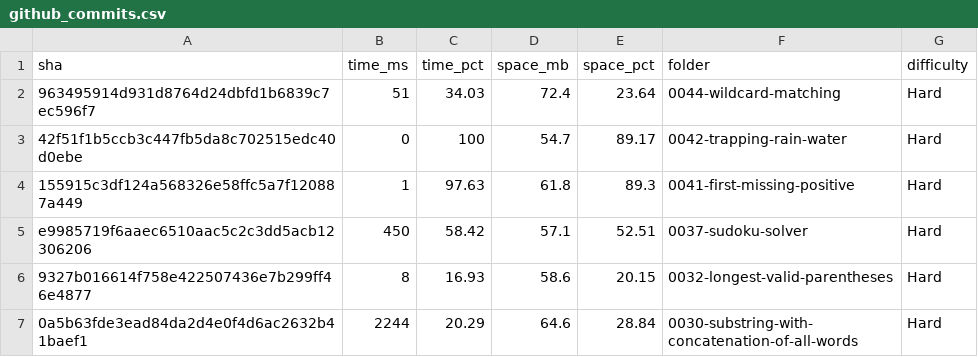
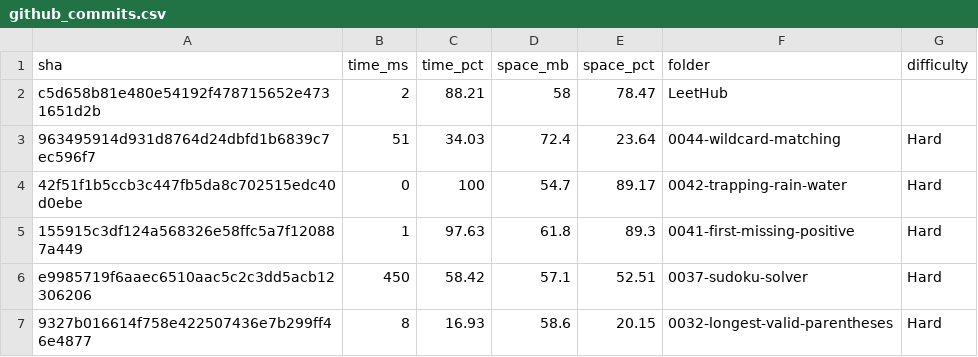
Before and after one commit to dstrimble/leetcoderesearch, a CSV file: parser/github_commits.csv, drawn as a sheet; only a part is shown; the shorter side is filled out with more unchanged rows; the diff names each change by its address in the sheet, - before the commit and + after, or states it on an @@ line.

```diff
--- a/parser/github_commits.csv
+++ b/parser/github_commits.csv
+row 2: c5d658b81e480e54192f478715652e4731651d2b | 2 | 88.21 | 58 | 78.47 | LeetHub
```
Also changed, not shown: 8 other files.
